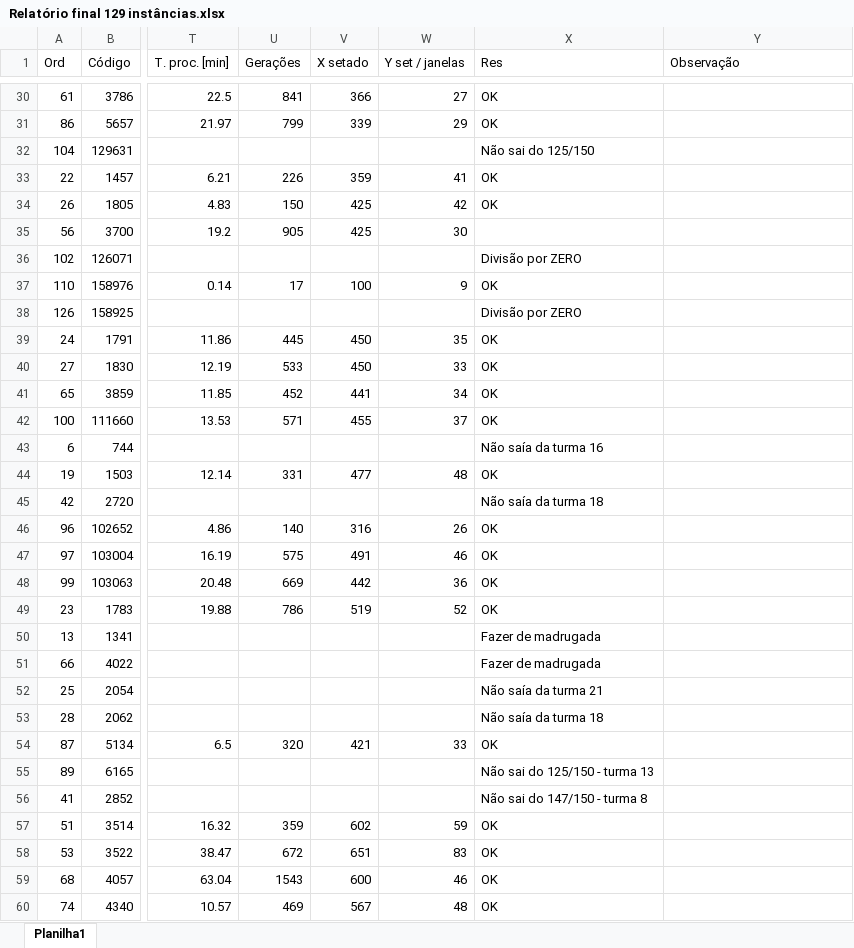
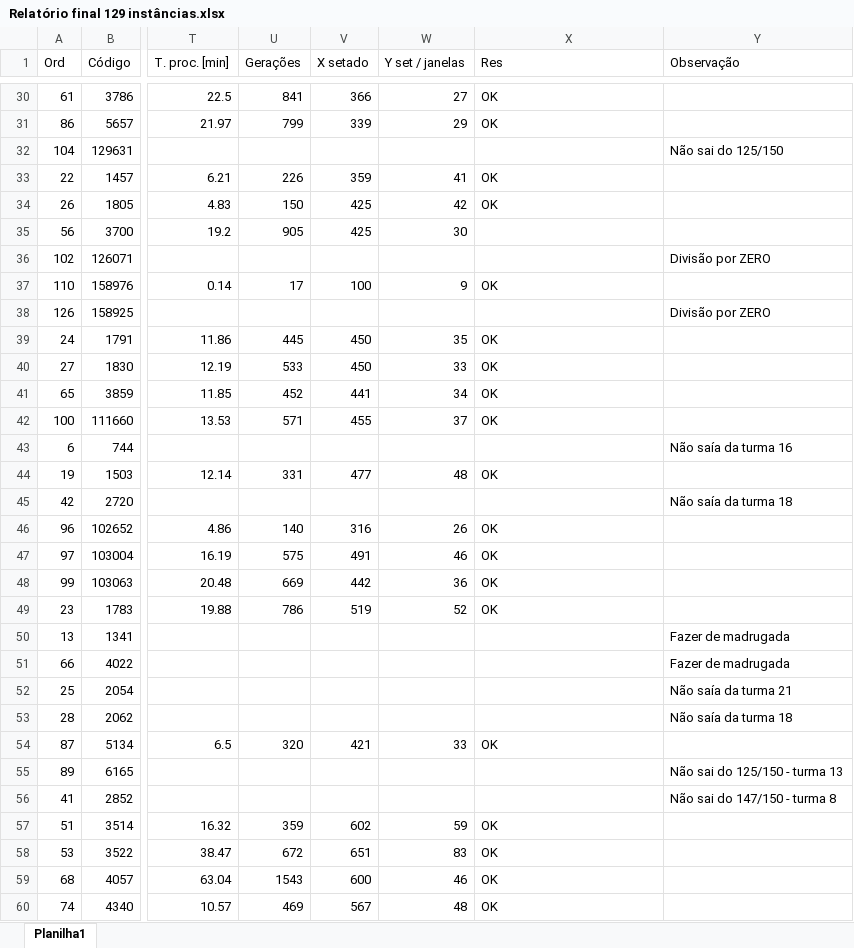
Before and after one commit to EdmilsonDomingues/TCC_Edmilson-Domingues, an Excel workbook: Relatório final 129 instâncias.xlsx, sheet Planilha1, drawn as a sheet; only a part is shown, gaps mark what is left out; values as stored, in another font and other column widths than the file's, no borders; the diff covers the shown part only; the diff names each change by its address in the sheet, - before the commit and + after, or states it on an @@ line.

```diff
--- a/Relatório final 129 instâncias.xlsx (sheet Planilha1)
+++ b/Relatório final 129 instâncias.xlsx (sheet Planilha1)
-X32 (Res): Não sai do 125/150
+X32 (Res): (empty)
-Y32 (Observação): (empty)
+Y32 (Observação): Não sai do 125/150
-X36 (Res): Divisão por ZERO
+X36 (Res): (empty)
-Y36 (Observação): (empty)
+Y36 (Observação): Divisão por ZERO
-X38 (Res): Divisão por ZERO
+X38 (Res): (empty)
-Y38 (Observação): (empty)
+Y38 (Observação): Divisão por ZERO
-X43 (Res): Não saía da turma 16
+X43 (Res): (empty)
-Y43 (Observação): (empty)
+Y43 (Observação): Não saía da turma 16
-X45 (Res): Não saía da turma 18
+X45 (Res): (empty)
-Y45 (Observação): (empty)
+Y45 (Observação): Não saía da turma 18
-X50:X51 (Res): Fazer de madrugada
+X50:X51 (Res): (empty)
-Y50:Y51 (Observação): (empty)
+Y50:Y51 (Observação): Fazer de madrugada
-X52 (Res): Não saía da turma 21
+X52 (Res): (empty)
-Y52 (Observação): (empty)
+Y52 (Observação): Não saía da turma 21
-X53 (Res): Não saía da turma 18
+X53 (Res): (empty)
-Y53 (Observação): (empty)
+Y53 (Observação): Não saía da turma 18
-X55 (Res): Não sai do 125/150 - turma 13
+X55 (Res): (empty)
-Y55 (Observação): (empty)
+Y55 (Observação): Não sai do 125/150 - turma 13
-X56 (Res): Não sai do 147/150 - turma 8
+X56 (Res): (empty)
-Y56 (Observação): (empty)
+Y56 (Observação): Não sai do 147/150 - turma 8
```
Also changed, not shown: 65 edited cells elsewhere in this sheet, 2 other files.
